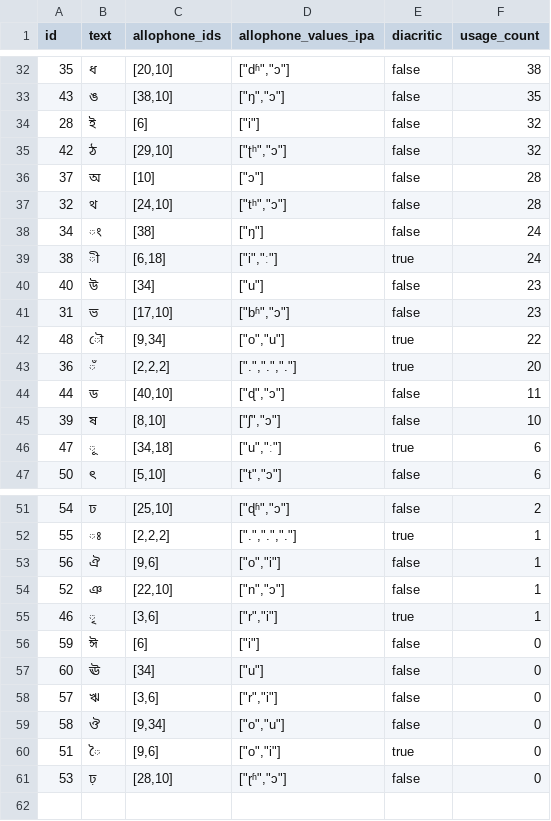
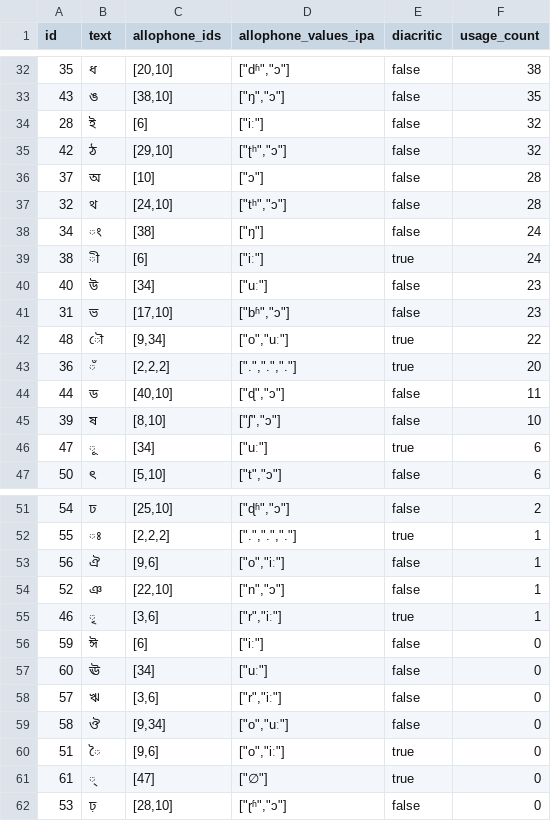
Before and after one commit to elimu-ai/webapp, a CSV file: src/main/resources/db/content_TEST/ben/letters.csv, drawn as a sheet; only a part is shown, gaps mark what is left out; the diff covers the shown part only.

```diff
--- a/src/main/resources/db/content_TEST/ben/letters.csv
+++ b/src/main/resources/db/content_TEST/ben/letters.csv
@@ -33,3 +33,3 @@ id,text,allophone_ids,allophone_values_ipa,diacritic,usage_count
 43,ঙ,"[38,10]","[""ŋ"",""ɔ""]",false,35
-28,ই,[6],"[""i""]",false,32
+28,ই,[6],"[""iː""]",false,32
 42,ঠ,"[29,10]","[""ʈʰ"",""ɔ""]",false,32
@@ -38,6 +38,6 @@ id,text,allophone_ids,allophone_values_ipa,diacritic,usage_count
 34,ং,[38],"[""ŋ""]",false,24
-38,ী,"[6,18]","[""i"",""ː""]",true,24
-40,উ,[34],"[""u""]",false,23
+38,ী,[6],"[""iː""]",true,24
+40,উ,[34],"[""uː""]",false,23
 31,ভ,"[17,10]","[""bʱ"",""ɔ""]",false,23
-48,ৌ,"[9,34]","[""o"",""u""]",true,22
+48,ৌ,"[9,34]","[""o"",""uː""]",true,22
 36,ঁ,"[2,2,2]","[""."",""."","".""]",true,20
@@ -45,3 +45,3 @@ id,text,allophone_ids,allophone_values_ipa,diacritic,usage_count
 39,ষ,"[8,10]","[""ʃ"",""ɔ""]",false,10
-47,ূ,"[34,18]","[""u"",""ː""]",true,6
+47,ূ,[34],"[""uː""]",true,6
 50,ৎ,"[5,10]","[""t"",""ɔ""]",false,6
@@ -52,10 +52,11 @@ id,text,allophone_ids,allophone_values_ipa,diacritic,usage_count
 55,ঃ,"[2,2,2]","[""."",""."","".""]",true,1
-56,ঐ,"[9,6]","[""o"",""i""]",false,1
+56,ঐ,"[9,6]","[""o"",""iː""]",false,1
 52,ঞ,"[22,10]","[""n"",""ɔ""]",false,1
-46,ৃ,"[3,6]","[""r"",""i""]",true,1
-59,ঈ,[6],"[""i""]",false,0
-60,ঊ,[34],"[""u""]",false,0
-57,ঋ,"[3,6]","[""r"",""i""]",false,0
-58,ঔ,"[9,34]","[""o"",""u""]",false,0
-51,ৈ,"[9,6]","[""o"",""i""]",true,0
+46,ৃ,"[3,6]","[""r"",""iː""]",true,1
+59,ঈ,[6],"[""iː""]",false,0
+60,ঊ,[34],"[""uː""]",false,0
+57,ঋ,"[3,6]","[""r"",""iː""]",false,0
+58,ঔ,"[9,34]","[""o"",""uː""]",false,0
+51,ৈ,"[9,6]","[""o"",""iː""]",true,0
+61,্,[47],"[""∅""]",true,0
 53,ঢ়,"[28,10]","[""ɽʱ"",""ɔ""]",false,0
```
Also changed, not shown: 2 edited cells elsewhere in this file, src/main/resources/db/content_TEST/ben/allophones.csv, src/main/resources/db/content_TEST/ben/letter-to-allophone-mappings.csv, 4 other files.
